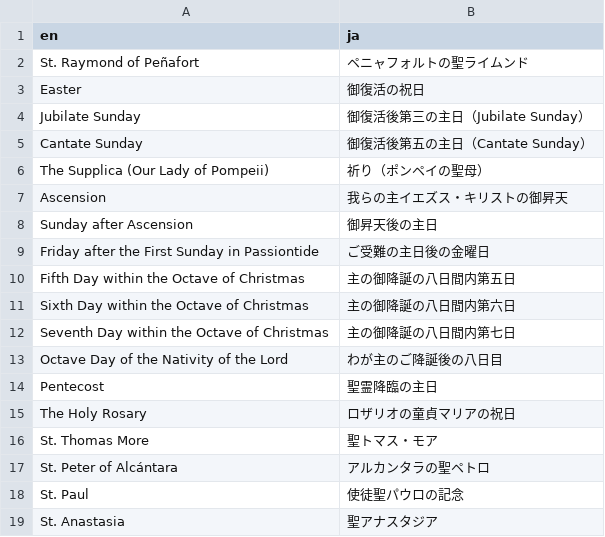
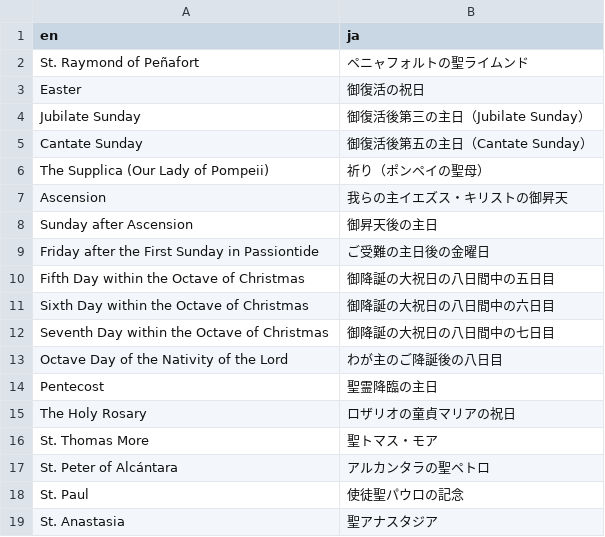
Before and after one commit to Blue-jp/tridentine_calendar, a CSV file: tridentine_calendar/i18n/ja/feasts_seasons_overrides.csv, drawn as a sheet.

```diff
--- a/tridentine_calendar/i18n/ja/feasts_seasons_overrides.csv
+++ b/tridentine_calendar/i18n/ja/feasts_seasons_overrides.csv
@@ -9,5 +9,5 @@ Sunday after Ascension,御昇天後の主日
 Friday after the First Sunday in Passiontide,ご受難の主日後の金曜日
-Fifth Day within the Octave of Christmas,主の御降誕の八日間内第五日
-Sixth Day within the Octave of Christmas,主の御降誕の八日間内第六日
-Seventh Day within the Octave of Christmas,主の御降誕の八日間内第七日
+Fifth Day within the Octave of Christmas,御降誕の大祝日の八日間中の五日目
+Sixth Day within the Octave of Christmas,御降誕の大祝日の八日間中の六日目
+Seventh Day within the Octave of Christmas,御降誕の大祝日の八日間中の七日目
 Octave Day of the Nativity of the Lord,わが主のご降誕後の八日目
```
Also changed, not shown: tridentine_calendar/i18n/ja/description_overrides.csv, 8 other files.
